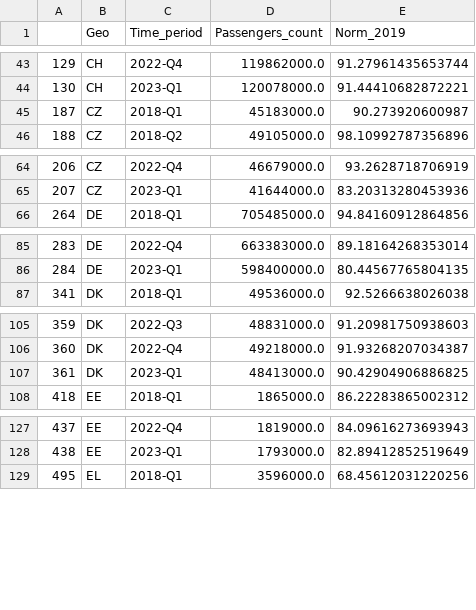
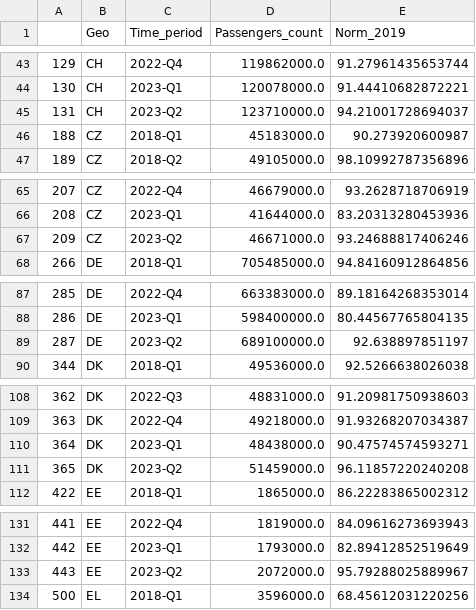
Before and after one commit to Pioterrrrr/TIL6022-group34, a CSV file: ProjectFiles/DATA_PROCESSED/df_passengers_rail.csv, drawn as a sheet; only a part is shown, gaps mark what is left out; addresses are those after the commit; the diff covers the shown part only; the diff names each change by its address in the sheet, - before the commit and + after, or states it on an @@ line.

Commit message:
finished Q2, adjusted input rail dataset

```diff
--- a/ProjectFiles/DATA_PROCESSED/df_passengers_rail.csv
+++ b/ProjectFiles/DATA_PROCESSED/df_passengers_rail.csv
+row 45: 131 | CH | 2023-Q2 | 123710000.0 | 94.21001728694037
@@ column A renumbered from row 46 down @@
+row 67: 209 | CZ | 2023-Q2 | 46671000.0 | 93.24688817406246
+row 89: 287 | DE | 2023-Q2 | 689100000.0 | 92.638897851197
-D110 (Passengers_count): 48413000.0
+D110 (Passengers_count): 48438000.0
-E110 (Norm_2019): 90.42904906886825
+E110 (Norm_2019): 90.47574574593271
+row 111: 365 | DK | 2023-Q2 | 51459000.0 | 96.11857220240208
+row 133: 443 | EE | 2023-Q2 | 2072000.0 | 95.79288025889967
```
Also changed, not shown: 18 added rows elsewhere in this file, 3 other files.
